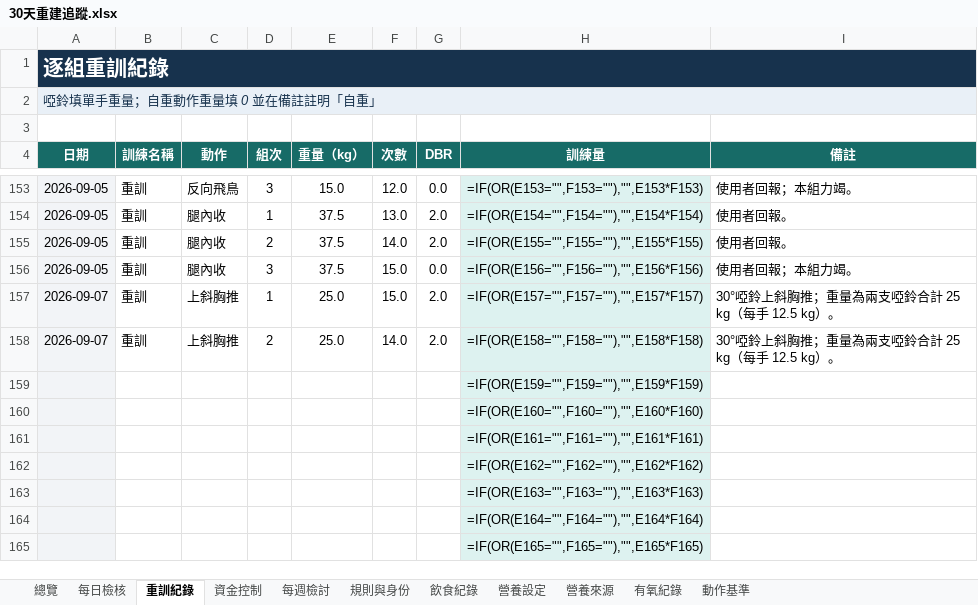
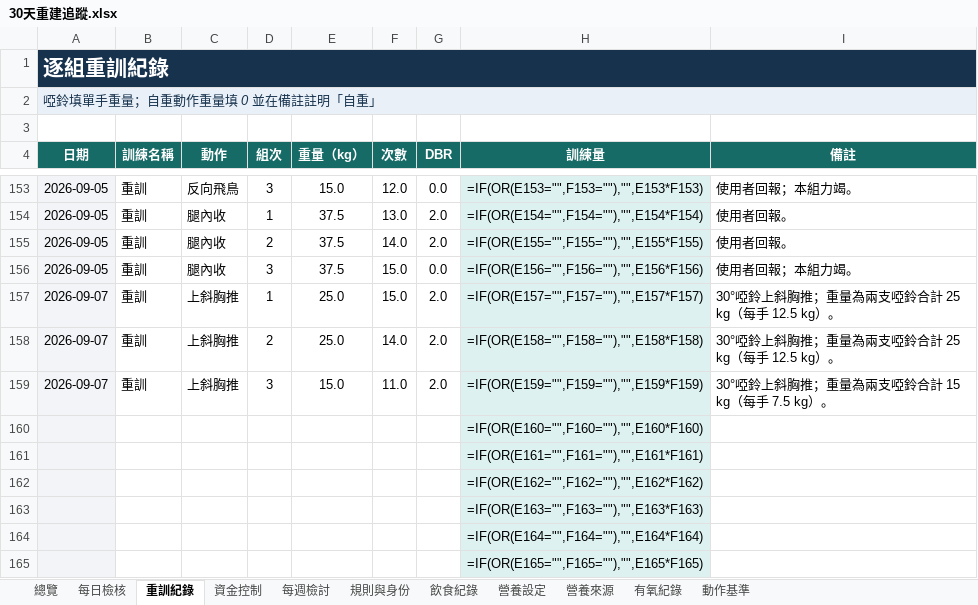
Before and after one commit to asadman1523/30-day-reset-tracker, an Excel workbook: 30天重建追蹤.xlsx, sheet 重訓紀錄, drawn as a sheet; only a part is shown, gaps mark what is left out; values as stored, in another font and other column widths than the file's, no borders; formulas without a stored value are shown as written; removed rows and columns are numbered as before the commit, all else as after; the diff names each change by its address in the sheet, - before the commit and + after, or states it on an @@ line.

```diff
--- a/30天重建追蹤.xlsx (sheet 重訓紀錄)
+++ b/30天重建追蹤.xlsx (sheet 重訓紀錄)
-row 159:  |  |  |  |  |  |  | =IF(OR(E159="",F159=""),"",E159*F159)
+row 159: 2026-09-07 | 重訓 | 上斜胸推 | 3 | 15.0 | 11.0 | 2.0 | =IF(OR(E159="",F159=""),"",E159*F159) | 30°啞鈴上斜胸推；重量為兩支啞鈴合計 15 kg（每手 7.5 kg）。
```
Also changed, not shown: sheet 動作基準, 3 other files.
